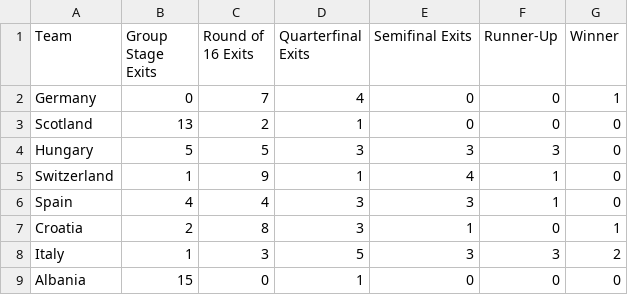
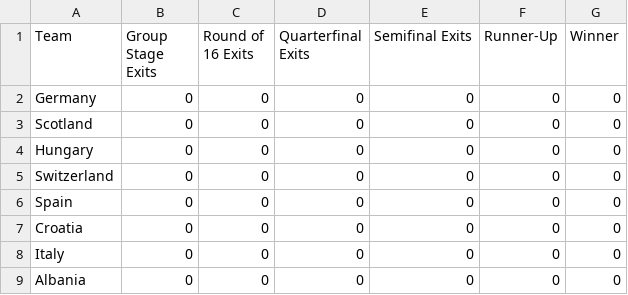
Before and after one commit to Axel98Eriksson/Project-in-Sports-Analytics, a CSV file: team_progress.csv, drawn as a sheet; only a part is shown; the diff covers the shown part only.

```diff
--- a/team_progress.csv
+++ b/team_progress.csv
@@ -1,9 +1,9 @@
 Team,Group Stage Exits,Round of 16 Exits,Quarterfinal Exits,Semifinal Exits,Runner-Up,Winner
-Germany,0,7,4,0,0,1
-Scotland,13,2,1,0,0,0
-Hungary,5,5,3,3,3,0
-Switzerland,1,9,1,4,1,0
-Spain,4,4,3,3,1,0
-Croatia,2,8,3,1,0,1
-Italy,1,3,5,3,3,2
-Albania,15,0,1,0,0,0
+Germany,0,0,0,0,0,0
+Scotland,0,0,0,0,0,0
+Hungary,0,0,0,0,0,0
+Switzerland,0,0,0,0,0,0
+Spain,0,0,0,0,0,0
+Croatia,0,0,0,0,0,0
+Italy,0,0,0,0,0,0
+Albania,0,0,0,0,0,0
```
Also changed, not shown: 64 edited cells elsewhere in this file, 7 other files.
